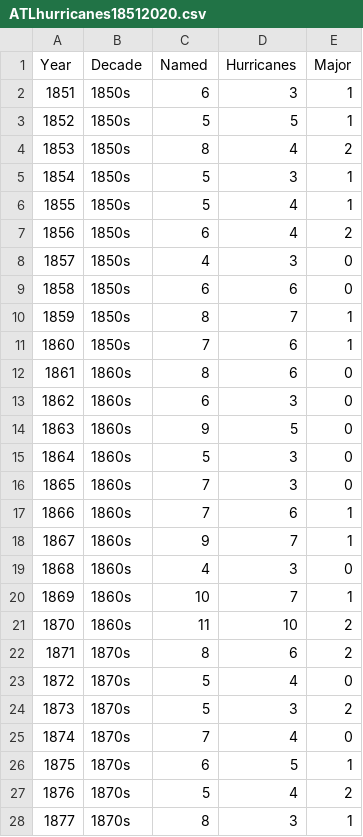
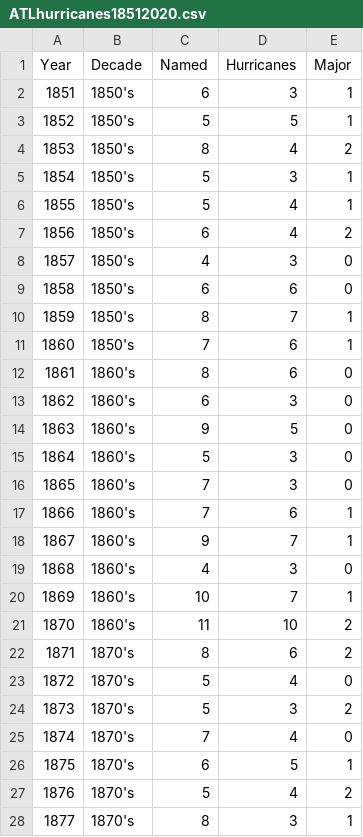
Before and after one commit to STAT-JET-ASU/Datasets, a CSV file: Instructor/ATLhurricanes18512020.csv, drawn as a sheet; only a part is shown; the diff covers the shown part only.

Commit message:
Update ATL Hurricanes

```diff
--- a/Instructor/ATLhurricanes18512020.csv
+++ b/Instructor/ATLhurricanes18512020.csv
@@ -1,28 +1,28 @@
 Year,Decade,Named,Hurricanes,Major
-1851,1850s,6,3,1
-1852,1850s,5,5,1
-1853,1850s,8,4,2
-1854,1850s,5,3,1
-1855,1850s,5,4,1
-1856,1850s,6,4,2
-1857,1850s,4,3,0
-1858,1850s,6,6,0
-1859,1850s,8,7,1
-1860,1850s,7,6,1
-1861,1860s,8,6,0
-1862,1860s,6,3,0
-1863,1860s,9,5,0
-1864,1860s,5,3,0
-1865,1860s,7,3,0
-1866,1860s,7,6,1
-1867,1860s,9,7,1
-1868,1860s,4,3,0
-1869,1860s,10,7,1
-1870,1860s,11,10,2
-1871,1870s,8,6,2
-1872,1870s,5,4,0
-1873,1870s,5,3,2
-1874,1870s,7,4,0
-1875,1870s,6,5,1
-1876,1870s,5,4,2
-1877,1870s,8,3,1
+1851,1850's,6,3,1
+1852,1850's,5,5,1
+1853,1850's,8,4,2
+1854,1850's,5,3,1
+1855,1850's,5,4,1
+1856,1850's,6,4,2
+1857,1850's,4,3,0
+1858,1850's,6,6,0
+1859,1850's,8,7,1
+1860,1850's,7,6,1
+1861,1860's,8,6,0
+1862,1860's,6,3,0
+1863,1860's,9,5,0
+1864,1860's,5,3,0
+1865,1860's,7,3,0
+1866,1860's,7,6,1
+1867,1860's,9,7,1
+1868,1860's,4,3,0
+1869,1860's,10,7,1
+1870,1860's,11,10,2
+1871,1870's,8,6,2
+1872,1870's,5,4,0
+1873,1870's,5,3,2
+1874,1870's,7,4,0
+1875,1870's,6,5,1
+1876,1870's,5,4,2
+1877,1870's,8,3,1
```
Also changed, not shown: 143 edited cells elsewhere in this file.
